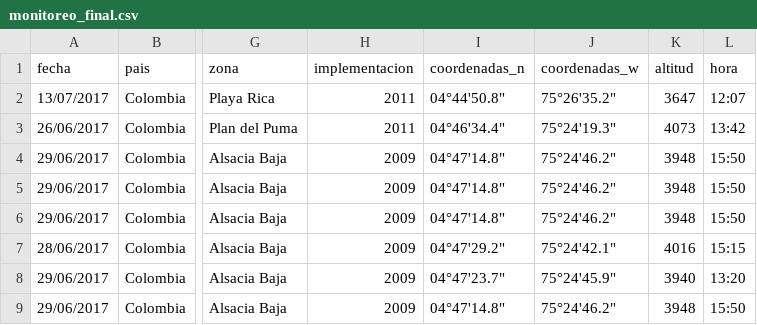
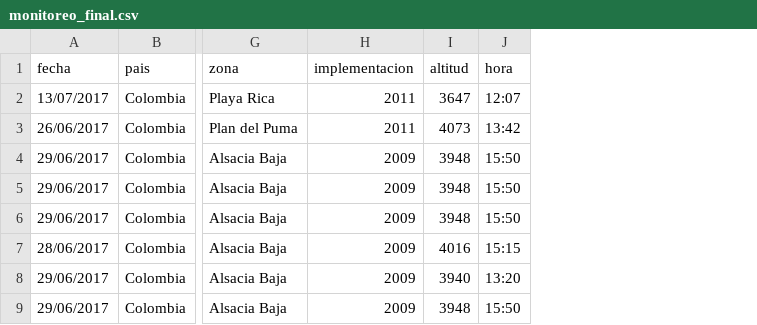
Before and after one commit to ahernandezpalma/Monitoreo_Paramos_Andinos, a CSV file: monitoreo_final.csv, drawn as a sheet; only a part is shown, gaps mark what is left out; the diff names each change by its address in the sheet, - before the commit and + after, or states it on an @@ line.

Commit message:
Add files via upload

```diff
--- a/monitoreo_final.csv
+++ b/monitoreo_final.csv
-column I (coordenadas_n), rows 2-9: 04°44'50.8" | 04°46'34.4" | 04°47'14.8" | 04°47'14.8" | 04°47'14.8" | 04°47'29.2" | 04°47'23.7" | 04°47'14.8"
-column J (coordenadas_w), rows 2-9: 75°26'35.2" | 75°24'19.3" | 75°24'46.2" | 75°24'46.2" | 75°24'46.2" | 75°24'42.1" | 75°24'45.9" | 75°24'46.2"
```
